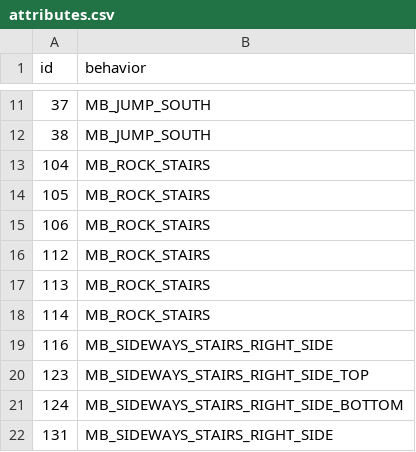
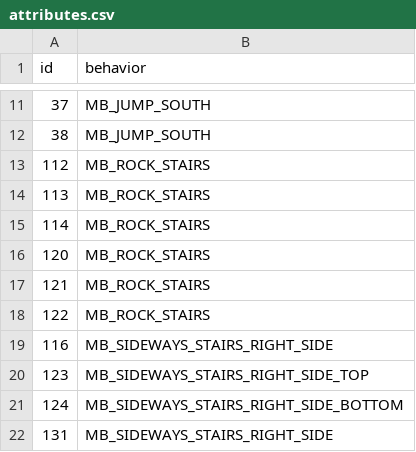
Before and after one commit to sinnoh-remakes/pokeemerald-platinum, a CSV file: tiles/outdoor_jubilife/attributes.csv, drawn as a sheet; only a part is shown, gaps mark what is left out.

Commit message:
fix rock stair metatiles for jubilife wrong indices

```diff
--- a/tiles/outdoor_jubilife/attributes.csv
+++ b/tiles/outdoor_jubilife/attributes.csv
@@ -12,5 +12,2 @@ id,behavior
 38,MB_JUMP_SOUTH
-104,MB_ROCK_STAIRS
-105,MB_ROCK_STAIRS
-106,MB_ROCK_STAIRS
 112,MB_ROCK_STAIRS
@@ -18,2 +15,5 @@ id,behavior
 114,MB_ROCK_STAIRS
+120,MB_ROCK_STAIRS
+121,MB_ROCK_STAIRS
+122,MB_ROCK_STAIRS
 116,MB_SIDEWAYS_STAIRS_RIGHT_SIDE
```
Also changed, not shown: 1 other file.
